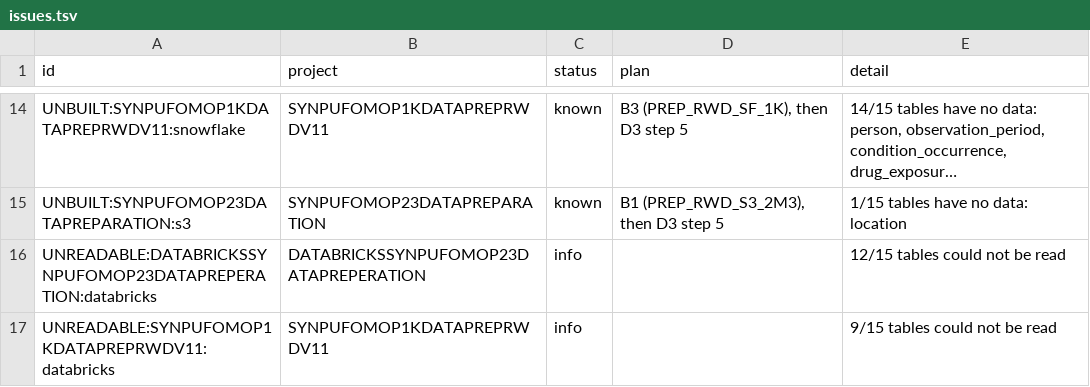
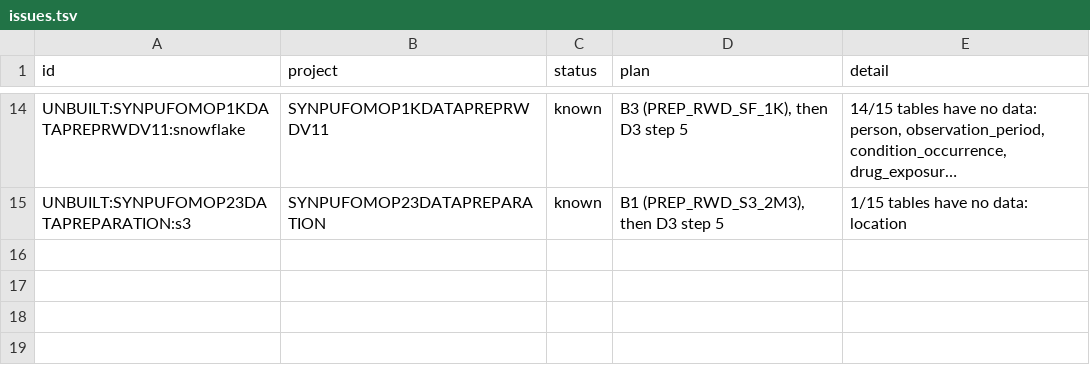
Before and after one commit to lhfudataiku/bs-rwe-assets, a TSV file: .index/issues.tsv, drawn as a sheet; only a part is shown, gaps mark what is left out; long unchanged cells end in …; the diff names each change by its address in the sheet, - before the commit and + after, or states it on an @@ line.

```diff
--- a/.index/issues.tsv
+++ b/.index/issues.tsv
-row 16: UNREADABLE:DATABRICKSSYNPUFOMOP23DATAPREPERATION:databricks | DATABRICKSSYNPUFOMOP23DATAPREPERATION | info |  | 12/15 tables could not be read
-row 17: UNREADABLE:SYNPUFOMOP1KDATAPREPRWDV11:databricks | SYNPUFOMOP1KDATAPREPRWDV11 | info |  | 9/15 tables could not be read
```
Also changed, not shown: .index/datasets.tsv, .index/projects.tsv, 5 other files.
